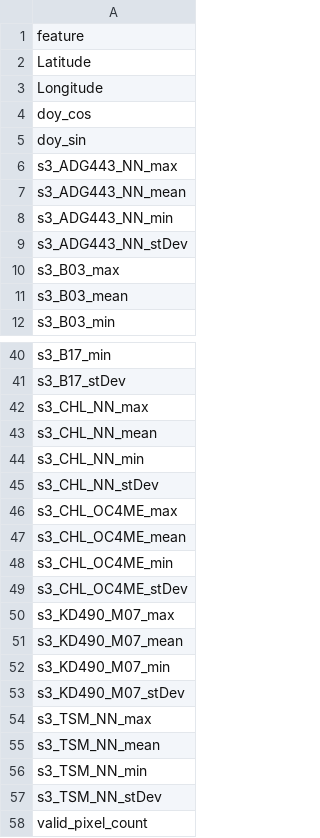
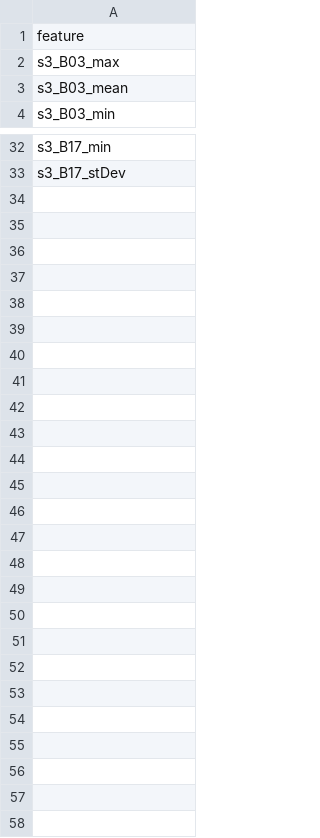
Before and after one commit to Luc1405/SSML, a CSV file: outputs_aggregated_april/selected_features_tree.csv, drawn as a sheet; only a part is shown, gaps mark what is left out; the diff names each change by its address in the sheet, - before the commit and + after, or states it on an @@ line.

```diff
--- a/outputs_aggregated_april/selected_features_tree.csv
+++ b/outputs_aggregated_april/selected_features_tree.csv
-row 2: Latitude
-row 3: Longitude
-row 4: doy_cos
-row 5: doy_sin
-row 6: s3_ADG443_NN_max
-row 7: s3_ADG443_NN_mean
-row 8: s3_ADG443_NN_min
-row 9: s3_ADG443_NN_stDev
-row 42: s3_CHL_NN_max
-row 43: s3_CHL_NN_mean
-row 44: s3_CHL_NN_min
-row 45: s3_CHL_NN_stDev
-row 46: s3_CHL_OC4ME_max
-row 47: s3_CHL_OC4ME_mean
-row 48: s3_CHL_OC4ME_min
-row 49: s3_CHL_OC4ME_stDev
-row 50: s3_KD490_M07_max
-row 51: s3_KD490_M07_mean
-row 52: s3_KD490_M07_min
-row 53: s3_KD490_M07_stDev
-row 54: s3_TSM_NN_max
-row 55: s3_TSM_NN_mean
-row 56: s3_TSM_NN_min
-row 57: s3_TSM_NN_stDev
-row 58: valid_pixel_count
```
Also changed, not shown: outputs_aggregated_april/rf_feature_importances.csv, outputs_aggregated_april/xgb_feature_importances.csv, 27 other files.
